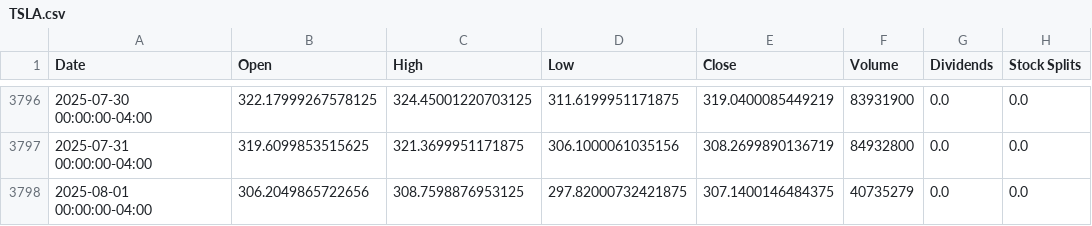
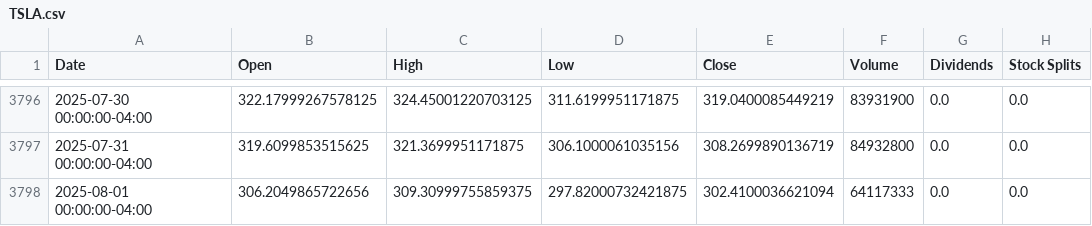
Before and after one commit to codereport/blink, a CSV file: historical_data/TSLA.csv, drawn as a sheet; only a part is shown, gaps mark what is left out.

```diff
--- a/historical_data/TSLA.csv
+++ b/historical_data/TSLA.csv
@@ -3797,2 +3797,2 @@ Date,Open,High,Low,Close,Volume,Dividends,Stock Splits
 2025-07-31 00:00:00-04:00,319.6099853515625,321.3699951171875,306.1000061035156,308.2699890136719,84932800,0.0,0.0
-2025-08-01 00:00:00-04:00,306.2049865722656,308.7598876953125,297.82000732421875,307.1400146484375,40735279,0.0,0.0
+2025-08-01 00:00:00-04:00,306.2049865722656,309.30999755859375,297.82000732421875,302.4100036621094,64117333,0.0,0.0
```
Also changed, not shown: historical_data/GOOG.csv, historical_data/META.csv, 9 other files.
